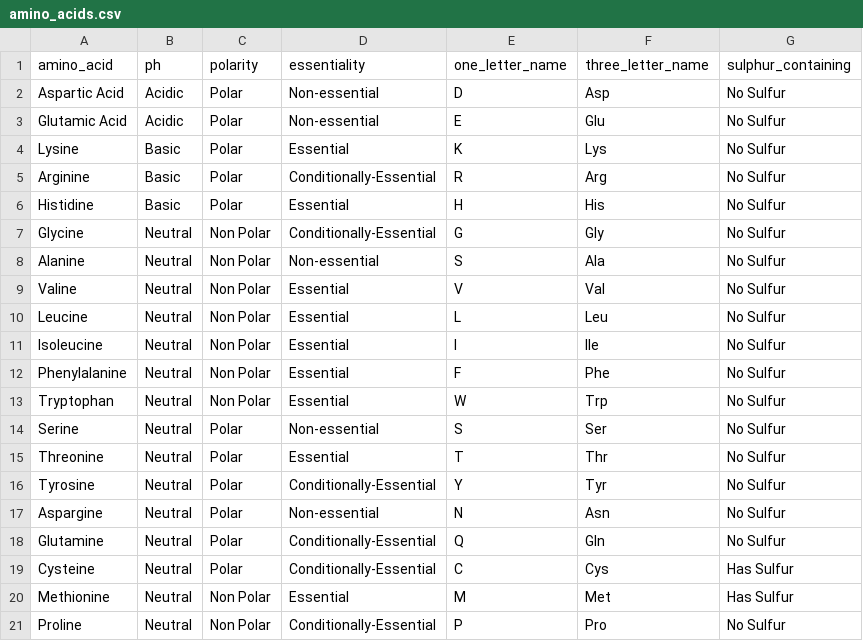
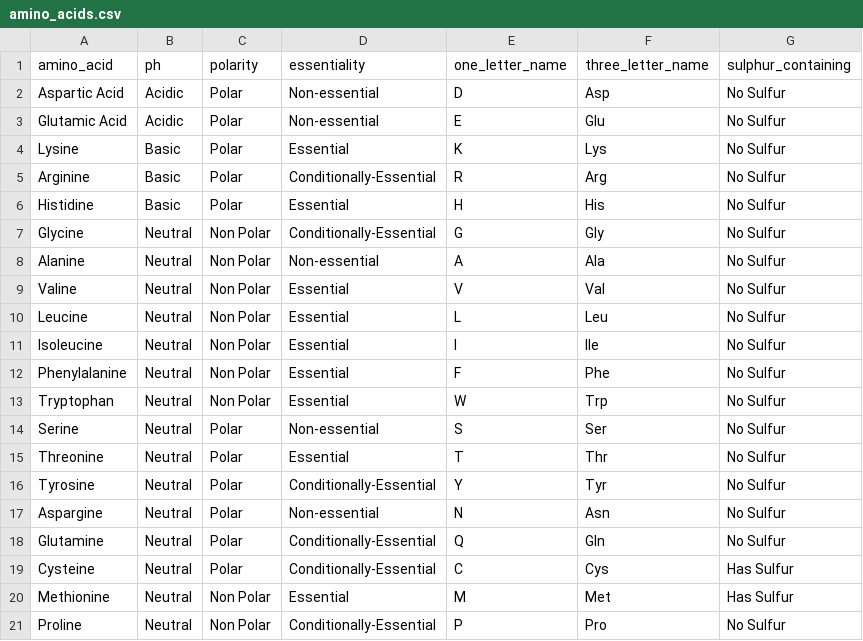
Before and after one commit to fermibot/fermibotsite, a CSV file: pages/MCAT/amino_acids/amino_acids.csv, drawn as a sheet.

Commit message:
updated one letter name for alanine from s to a

```diff
--- a/pages/MCAT/amino_acids/amino_acids.csv
+++ b/pages/MCAT/amino_acids/amino_acids.csv
@@ -7,3 +7,3 @@ Histidine,Basic,Polar,Essential,H,His,No Sulfur
 Glycine,Neutral,Non Polar,Conditionally-Essential,G,Gly,No Sulfur
-Alanine,Neutral,Non Polar,Non-essential,S,Ala,No Sulfur
+Alanine,Neutral,Non Polar,Non-essential,A,Ala,No Sulfur
 Valine,Neutral,Non Polar,Essential,V,Val,No Sulfur
```
Also changed, not shown: 2 other files.
